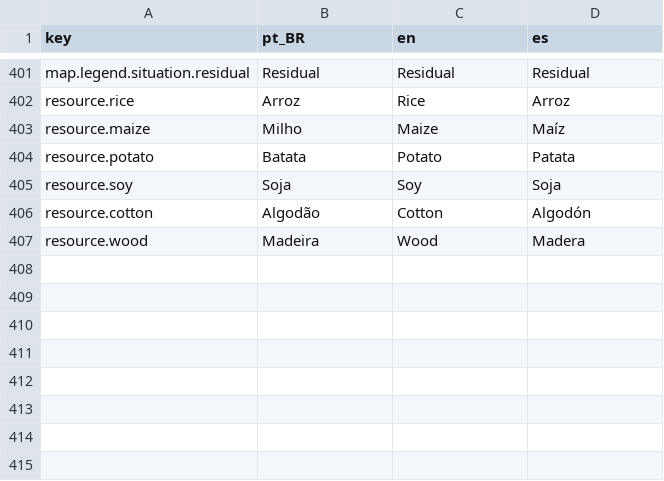
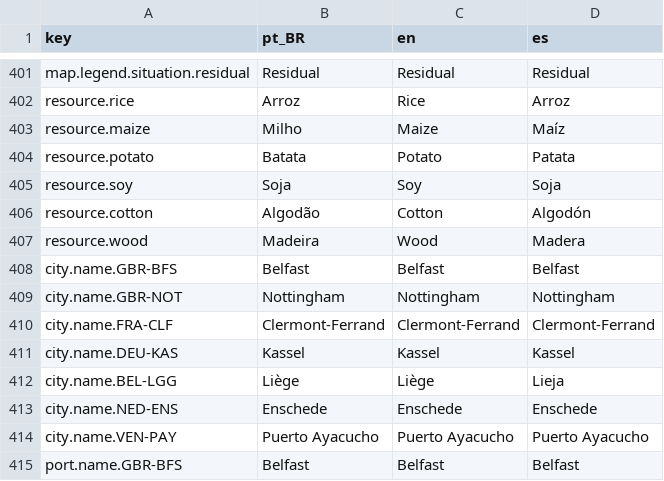
Before and after one commit to Arturstriker3/game-godot, a CSV file: data/definitions/i18n/i18n.csv, drawn as a sheet; only a part is shown, gaps mark what is left out; the diff names each change by its address in the sheet, - before the commit and + after, or states it on an @@ line.

```diff
--- a/data/definitions/i18n/i18n.csv
+++ b/data/definitions/i18n/i18n.csv
+row 408: city.name.GBR-BFS | Belfast | Belfast | Belfast
+row 409: city.name.GBR-NOT | Nottingham | Nottingham | Nottingham
+row 410: city.name.FRA-CLF | Clermont-Ferrand | Clermont-Ferrand | Clermont-Ferrand
+row 411: city.name.DEU-KAS | Kassel | Kassel | Kassel
+row 412: city.name.BEL-LGG | Liège | Liège | Lieja
+row 413: city.name.NED-ENS | Enschede | Enschede | Enschede
+row 414: city.name.VEN-PAY | Puerto Ayacucho | Puerto Ayacucho | Puerto Ayacucho
+row 415: port.name.GBR-BFS | Belfast | Belfast | Belfast
```
Also changed, not shown: data/definitions/scenario/buildings.csv, data/definitions/scenario/cities.csv, 27 other files.
